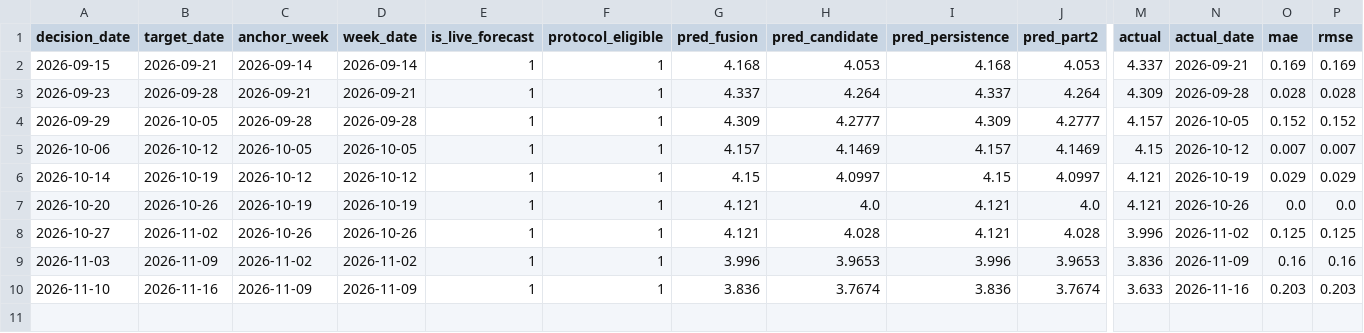
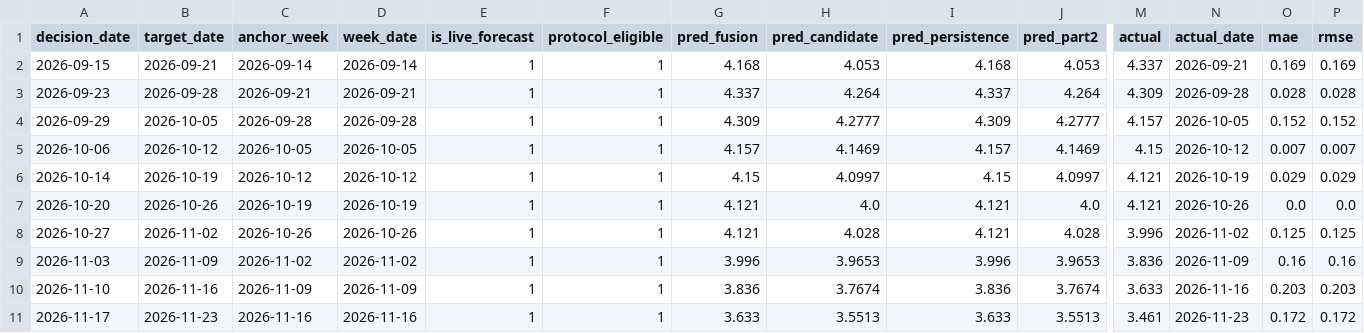
Before and after one commit to salemmorelli1/Weekly-U.S.-Gas-Prices, a CSV file: artifacts_part9/live_attribution_tape.csv, drawn as a sheet; only a part is shown, gaps mark what is left out; rows hold the shown columns only; the diff names each change by its address in the sheet, - before the commit and + after, or states it on an @@ line.

```diff
--- a/artifacts_part9/live_attribution_tape.csv
+++ b/artifacts_part9/live_attribution_tape.csv
+row 11: 2026-11-17 | 2026-11-23 | 2026-11-16 | 2026-11-16 | 1 | 1 | 3.633 | 3.5513 | 3.633 | 3.5513 | 3.461 | 2026-11-23 | 0.172 | 0.172
```
Also changed, not shown: artifacts_part3/prediction_log.csv, data/live_attribution_tape.csv, 4 other files.
